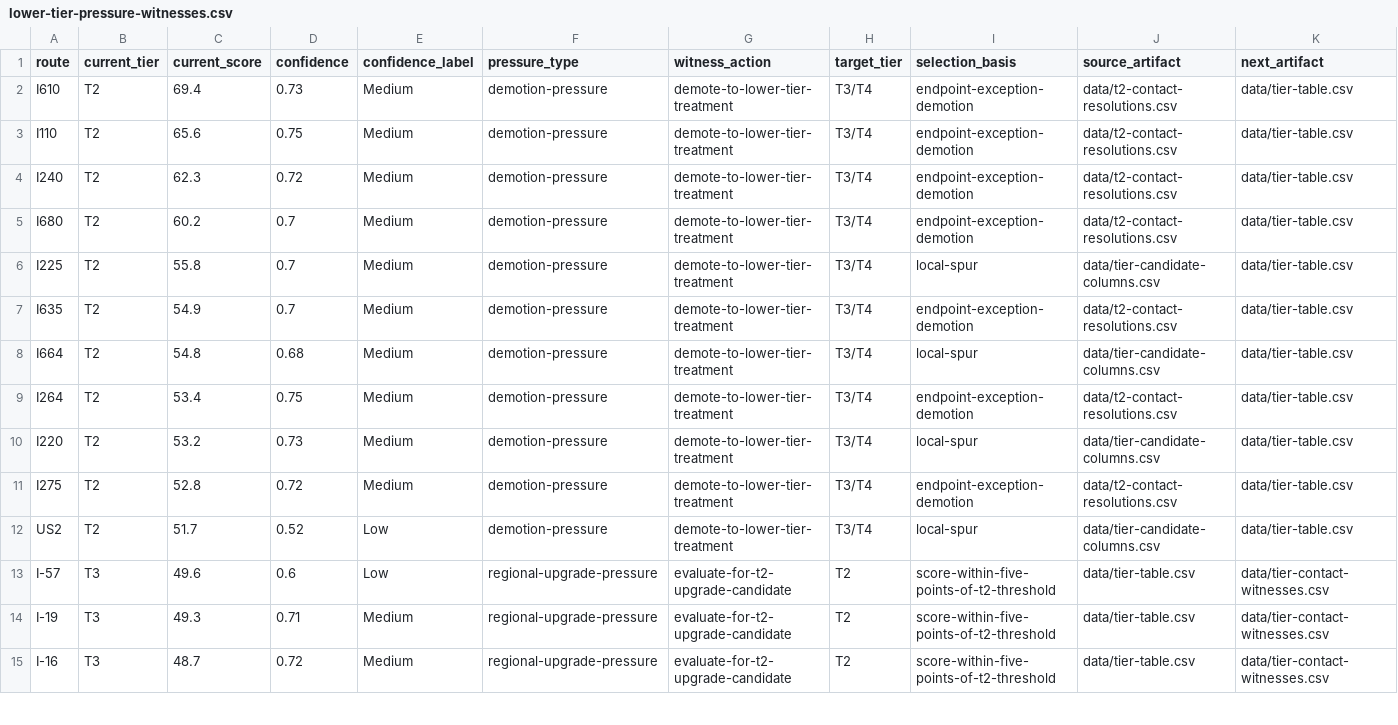
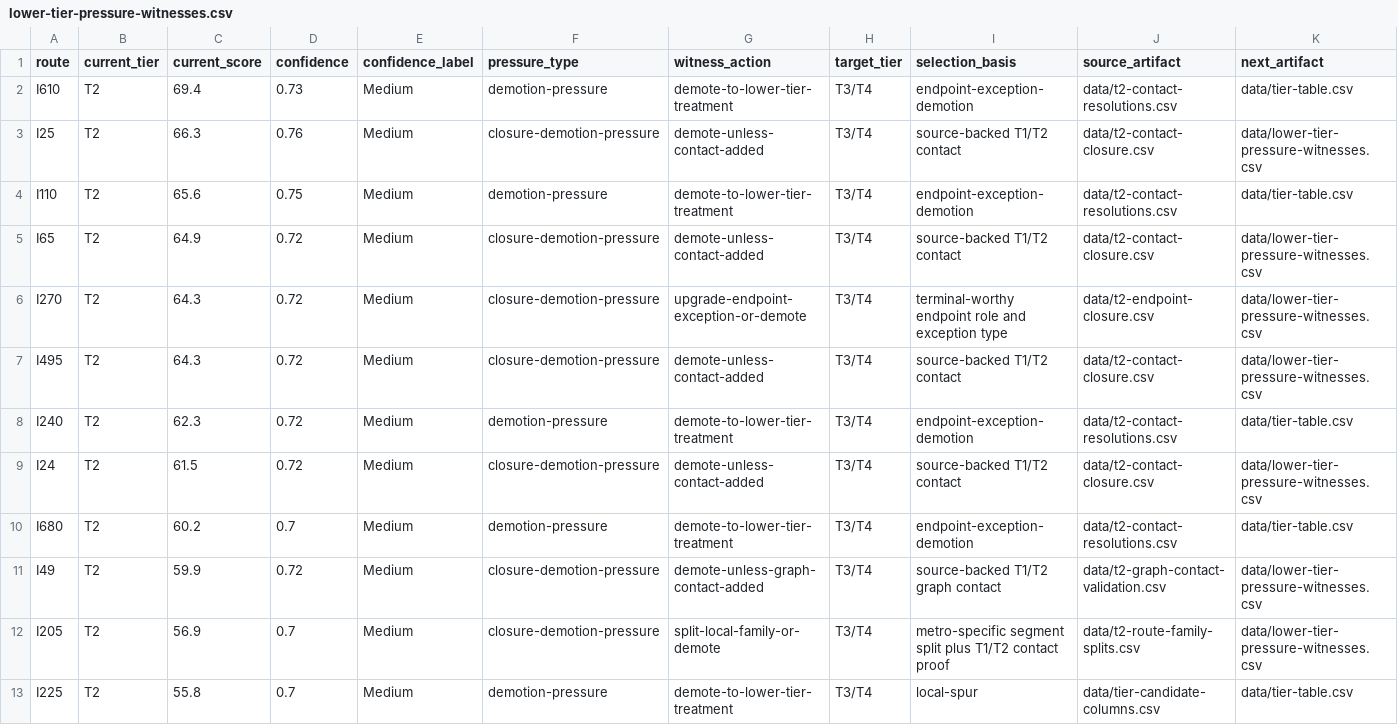
Before and after one commit to giodl73-repo/ROUTE, a CSV file: data/lower-tier-pressure-witnesses.csv, drawn as a sheet; only a part is shown; the shorter side is filled out with more unchanged rows; rows hold the shown columns only; the diff covers the shown part only; the diff names each change by its address in the sheet, - before the commit and + after, or states it on an @@ line.

Commit message:
Consume T2 closure dispositions downstream

```diff
--- a/data/lower-tier-pressure-witnesses.csv
+++ b/data/lower-tier-pressure-witnesses.csv
+row 3: I25 | T2 | 66.3 | 0.76 | Medium | closure-demotion-pressure | demote-unless-contact-added | T3/T4 | source-backed T1/T2 contact | data/t2-contact-closure.csv | data/lower-tier-pressure-witnesses.csv
+row 5: I65 | T2 | 64.9 | 0.72 | Medium | closure-demotion-pressure | demote-unless-contact-added | T3/T4 | source-backed T1/T2 contact | data/t2-contact-closure.csv | data/lower-tier-pressure-witnesses.csv
+row 6: I270 | T2 | 64.3 | 0.72 | Medium | closure-demotion-pressure | upgrade-endpoint-exception-or-demote | T3/T4 | terminal-worthy endpoint role and exception type | data/t2-endpoint-closure.csv | data/lower-tier-pressure-witnesses.csv
+row 7: I495 | T2 | 64.3 | 0.72 | Medium | closure-demotion-pressure | demote-unless-contact-added | T3/T4 | source-backed T1/T2 contact | data/t2-contact-closure.csv | data/lower-tier-pressure-witnesses.csv
+row 9: I24 | T2 | 61.5 | 0.72 | Medium | closure-demotion-pressure | demote-unless-contact-added | T3/T4 | source-backed T1/T2 contact | data/t2-contact-closure.csv | data/lower-tier-pressure-witnesses.csv
+row 11: I49 | T2 | 59.9 | 0.72 | Medium | closure-demotion-pressure | demote-unless-graph-contact-added | T3/T4 | source-backed T1/T2 graph contact | data/t2-graph-contact-validation.csv | data/lower-tier-pressure-witnesses.csv
+row 12: I205 | T2 | 56.9 | 0.7 | Medium | closure-demotion-pressure | split-local-family-or-demote | T3/T4 | metro-specific segment split plus T1/T2 contact proof | data/t2-route-family-splits.csv | data/lower-tier-pressure-witnesses.csv
```
Also changed, not shown: 3 added rows elsewhere in this file, data/t2-regionalizer.csv, data/t2-service-selection.csv, 5 other files.
